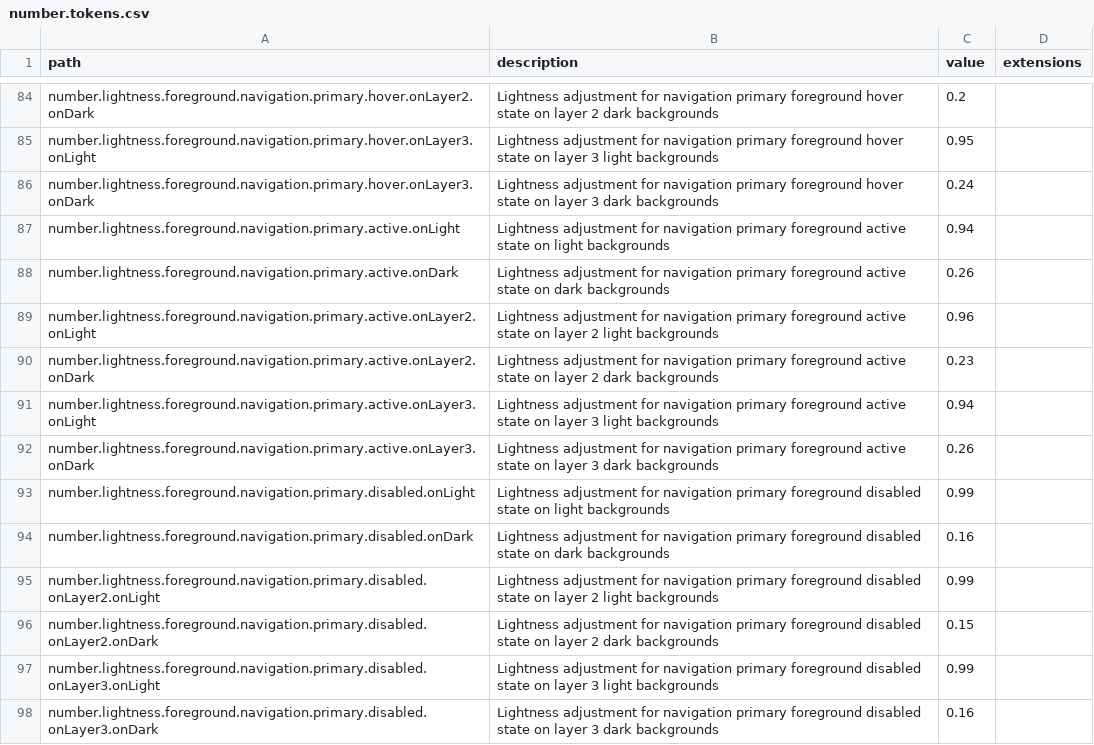
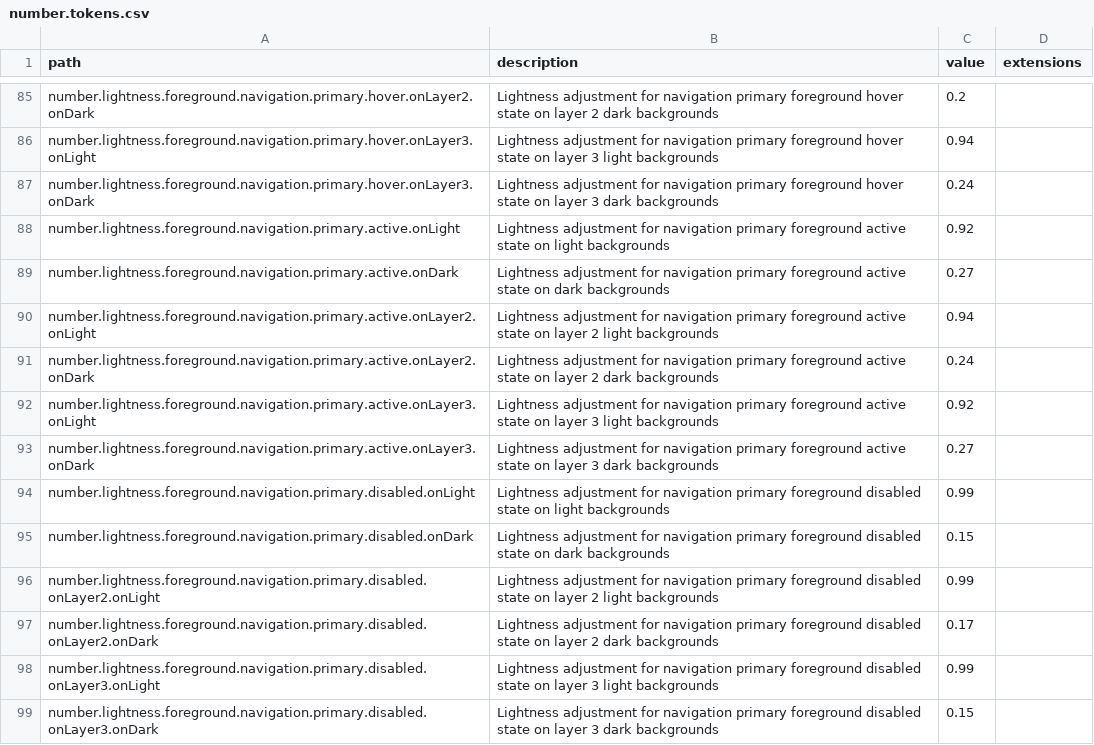
Before and after one commit to dgtlntv/design-token-handover, a CSV file: csv/tokens/canonical/global/primitive/number.tokens.csv, drawn as a sheet; only a part is shown, gaps mark what is left out; addresses are those after the commit; the diff covers the shown part only; the diff names each change by its address in the sheet, - before the commit and + after, or states it on an @@ line.

```diff
--- a/csv/tokens/canonical/global/primitive/number.tokens.csv
+++ b/csv/tokens/canonical/global/primitive/number.tokens.csv
-C86 (value): 0.95
+C86 (value): 0.94
-C88 (value): 0.94
+C88 (value): 0.92
-C89 (value): 0.26
+C89 (value): 0.27
-C90 (value): 0.96
+C90 (value): 0.94
-C91 (value): 0.23
+C91 (value): 0.24
-C92 (value): 0.94
+C92 (value): 0.92
-C93 (value): 0.26
+C93 (value): 0.27
-C95 (value): 0.16
+C95 (value): 0.15
-C97 (value): 0.15
+C97 (value): 0.17
-C99 (value): 0.16
+C99 (value): 0.15
```
Also changed, not shown: 1 added row and 51 edited cells elsewhere in this file, csv/tokens/canonical/apps/semantic/typography.tokens.csv, csv/tokens/canonical/docs/semantic/typography.tokens.csv, 2 other files.
